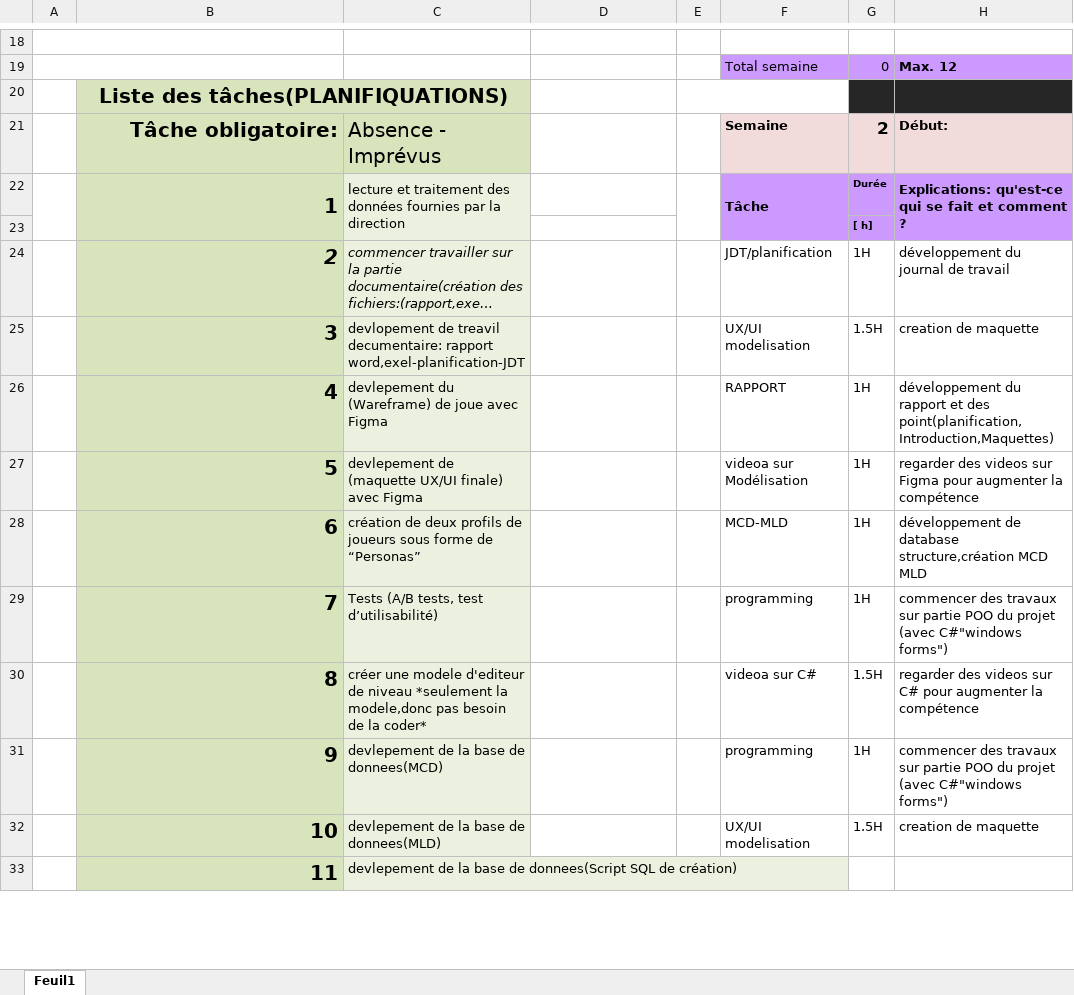
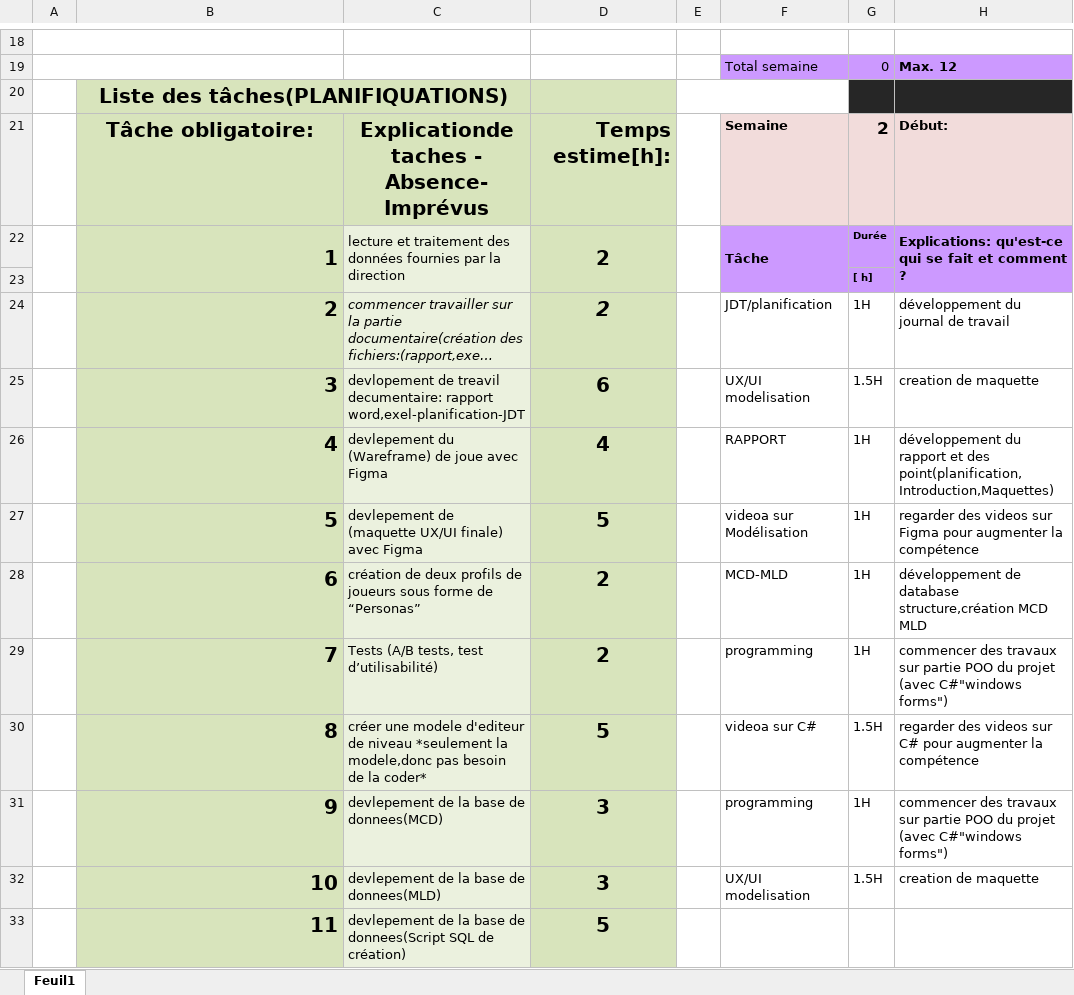
Before and after one commit to Josefnademo/Shoot-me-up-, an Excel workbook: JDT_Yosef-Nademo.xlsx, sheet Feuil1, drawn as a sheet; only a part is shown, gaps mark what is left out; long unchanged cells end in …; values as stored, in another font and other column widths than the file's, no borders; the diff covers the shown part only; the diff names each change by its address in the sheet, - before the commit and + after, or states it on an @@ line.

```diff
--- a/JDT_Yosef-Nademo.xlsx (sheet Feuil1)
+++ b/JDT_Yosef-Nademo.xlsx (sheet Feuil1)
-D20:D33 fill: none
+D20:D33 fill: #D8E4BC
-B21 alignment: right
+B21 alignment: center
-C21: Absence - Imprévus
+C21: Explicationde taches - Absence-Imprévus
@@ C21 bold: off → on, alignment: left → center @@
-D21: (empty)
+D21: Temps estime[h]:
-D22: (empty)
+D22: 2
+D22:D23 merged
-B24 italic: on
+B24 italic: off
-D24: (empty)
+D24: 2
-D25: (empty)
+D25: 6
-D26: (empty)
+D26: 4
-D27: (empty)
+D27: 5
-D28:D29: (empty)
+D28:D29: 2
-D30: (empty)
+D30: 5
-D31:D32: (empty)
+D31:D32: 3
-D33: (empty)
+D33: 5
```
Also changed, not shown: 27 edited cells and cell formats elsewhere in this sheet, 43 other files.
